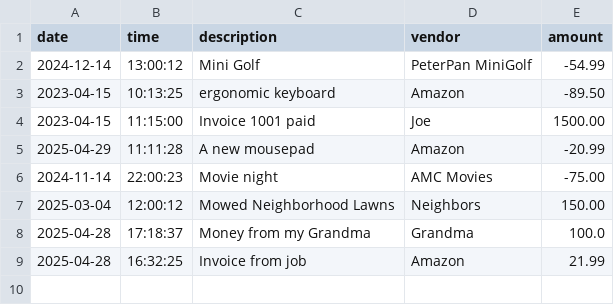
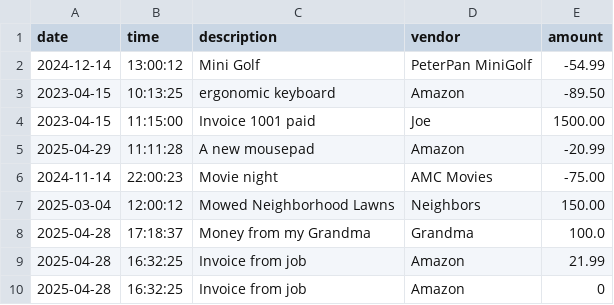
Before and after one commit to krosengr4/Accounting-Ledger, a CSV file: AccountingLedger/src/main/resources/transactions.csv, drawn as a sheet.

```diff
--- a/AccountingLedger/src/main/resources/transactions.csv
+++ b/AccountingLedger/src/main/resources/transactions.csv
@@ -9 +9,2 @@ date|time|description|vendor|amount
 2025-04-28|16:32:25|Invoice from job|Amazon|21.99
+2025-04-28|16:32:25|Invoice from job|Amazon|0
```
Also changed, not shown: out/production/capstone-1/transactions.csv, 7 other files.
